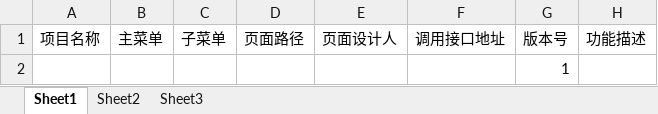
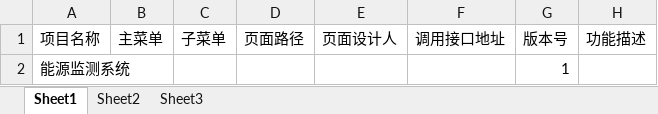
Before and after one commit to wchangyu/maomao, an Excel workbook: 菜单接口描述.xlsx, sheet Sheet1, drawn as a sheet; values as stored, in another font and other column widths than the file's, no borders; the diff names each change by its address in the sheet, - before the commit and + after, or states it on an @@ line.

Commit message:
测试接口菜单提交

```diff
--- a/菜单接口描述.xlsx (sheet Sheet1)
+++ b/菜单接口描述.xlsx (sheet Sheet1)
-A2 (项目名称): (empty)
+A2 (项目名称): 能源监测系统
```
